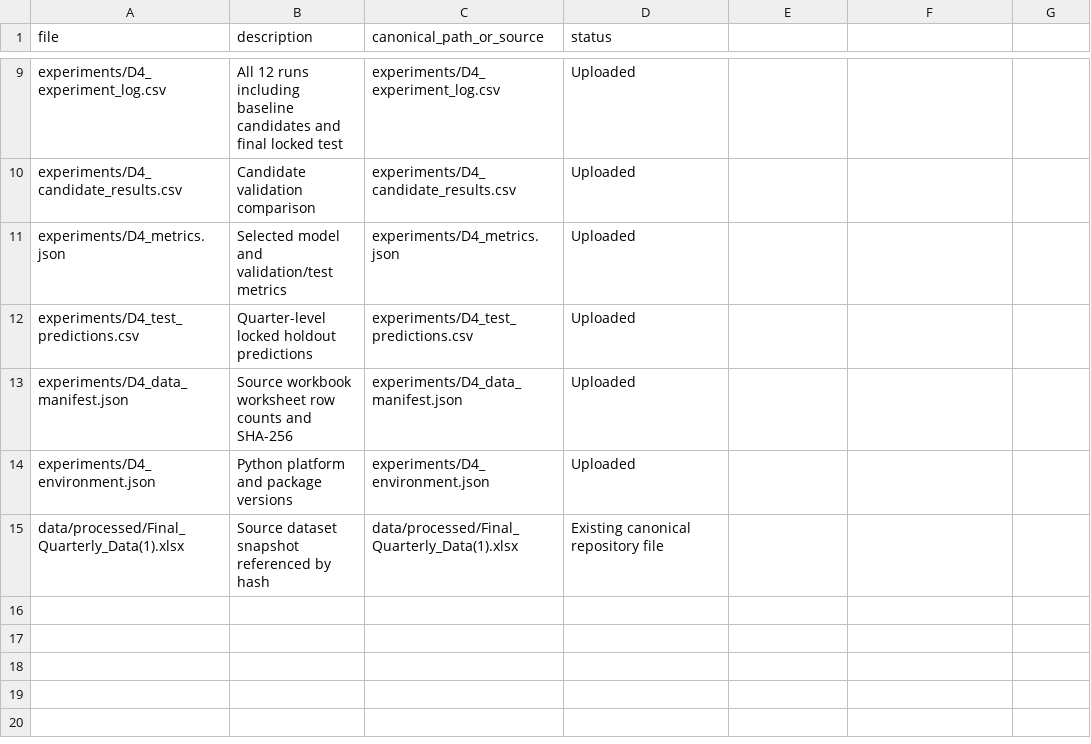
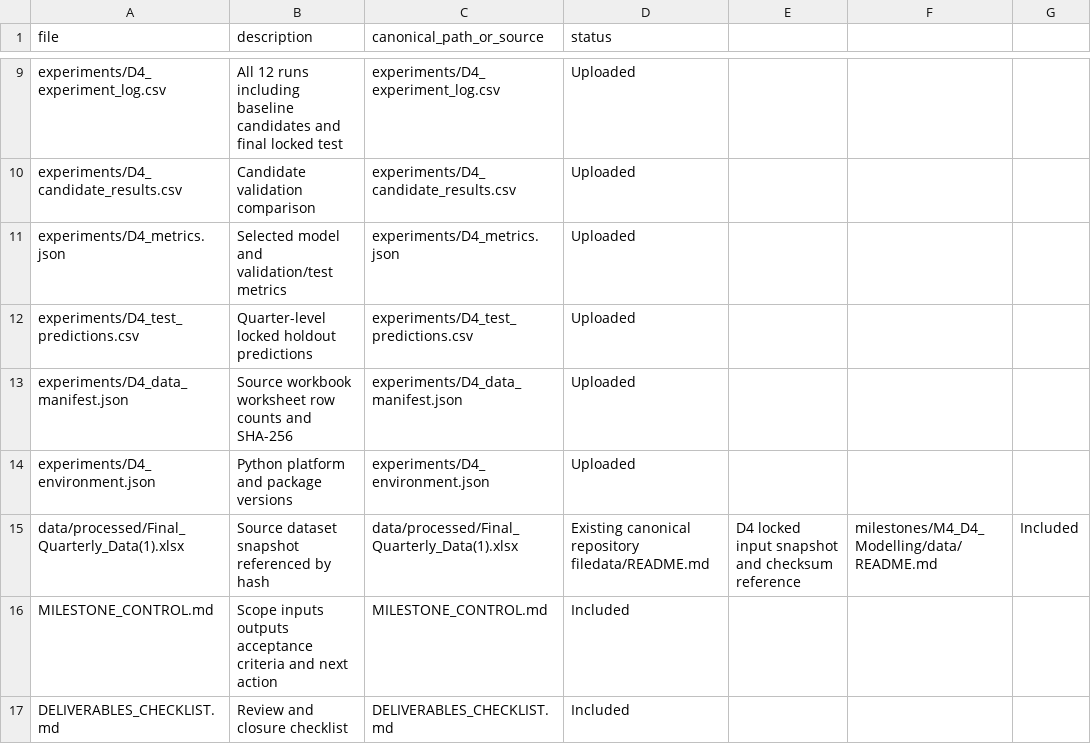
Before and after one commit to Biharibabuu/Capstone-Project, a CSV file: milestones/M4_D4_Modelling/MILESTONE_MANIFEST.csv, drawn as a sheet; only a part is shown, gaps mark what is left out.

Commit message:
docs: add data and governance files to milestone manifest

```diff
--- a/milestones/M4_D4_Modelling/MILESTONE_MANIFEST.csv
+++ b/milestones/M4_D4_Modelling/MILESTONE_MANIFEST.csv
@@ -14,2 +14,4 @@ experiments/D4_data_manifest.json,Source workbook worksheet row counts and SHA-2
 experiments/D4_environment.json,Python platform and package versions,experiments/D4_environment.json,Uploaded
-data/processed/Final_Quarterly_Data(1).xlsx,Source dataset snapshot referenced by hash,data/processed/Final_Quarterly_Data(1).xlsx,Existing canonical repository file
+data/processed/Final_Quarterly_Data(1).xlsx,Source dataset snapshot referenced by hash,data/processed/Final_Quarterly_Data(1).xlsx,Existing canonical repository filedata/README.md,D4 locked input snapshot and checksum reference,milestones/M4_D4_Modelling/data/README.md,Included
+MILESTONE_CONTROL.md,Scope inputs outputs acceptance criteria and next action,MILESTONE_CONTROL.md,Included
+DELIVERABLES_CHECKLIST.md,Review and closure checklist,DELIVERABLES_CHECKLIST.md,Included
```
